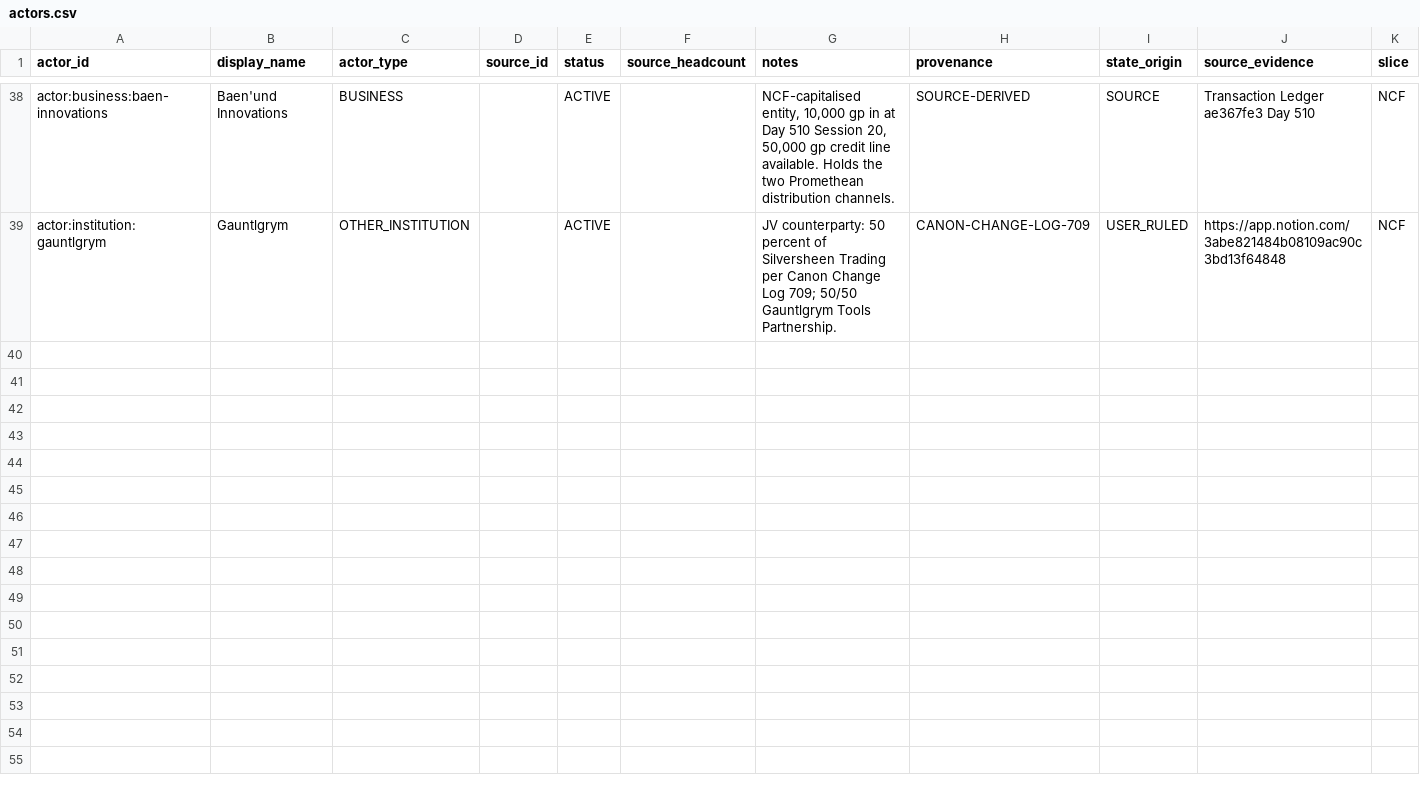
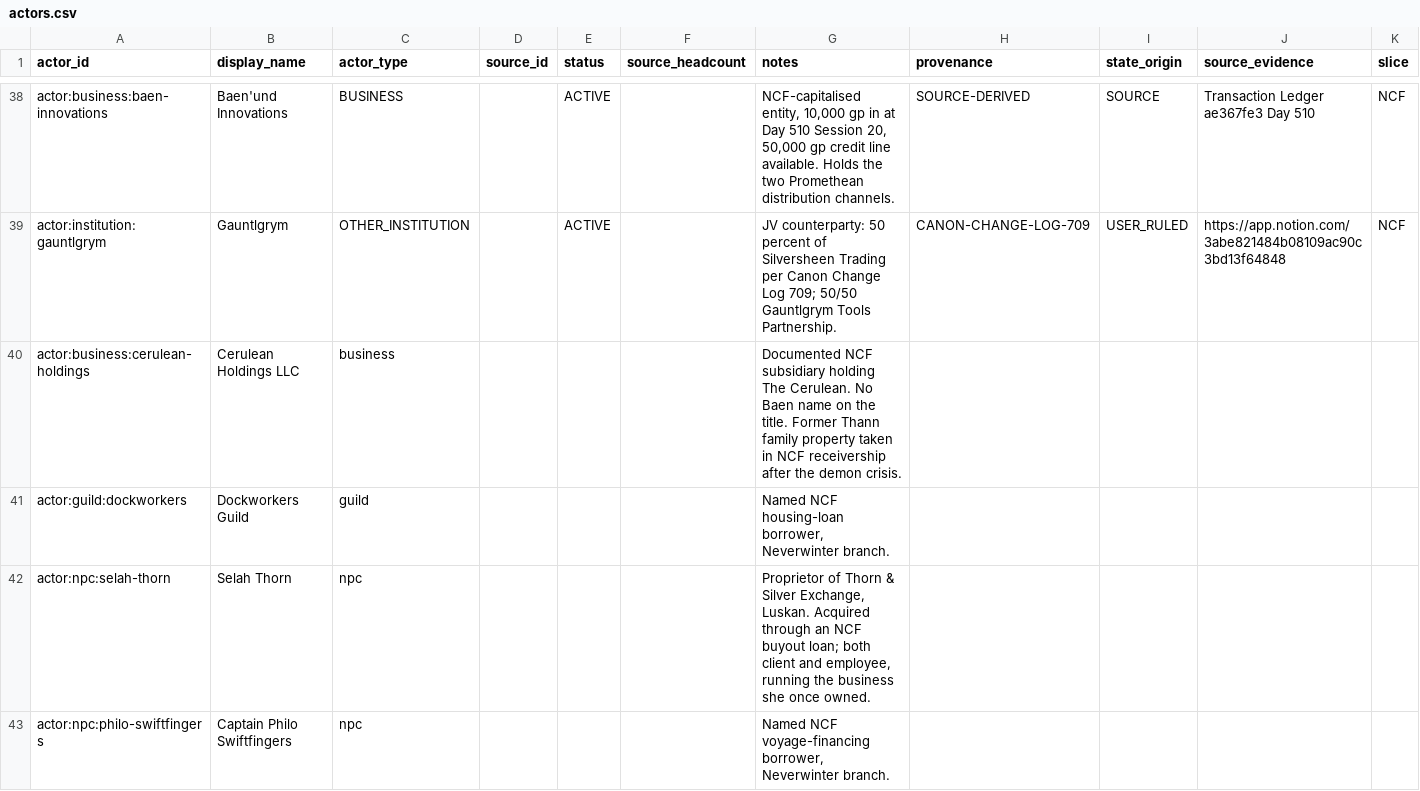
Before and after one commit to CFhacky/baen-economy-engine, a CSV file: data/canonical/actors.csv, drawn as a sheet; only a part is shown, gaps mark what is left out; the diff names each change by its address in the sheet, - before the commit and + after, or states it on an @@ line.

```diff
--- a/data/canonical/actors.csv
+++ b/data/canonical/actors.csv
+row 40: actor:business:cerulean-holdings | Cerulean Holdings LLC | business |  |  |  | Documented NCF subsidiary holding The Cerulean. No Baen name on the title. Former Thann family property taken in NCF receivership after the demon crisis.
+row 41: actor:guild:dockworkers | Dockworkers Guild | guild |  |  |  | Named NCF housing-loan borrower, Neverwinter branch.
+row 42: actor:npc:selah-thorn | Selah Thorn | npc |  |  |  | Proprietor of Thorn & Silver Exchange, Luskan. Acquired through an NCF buyout loan; both client and employee, running the business she once owned.
+row 43: actor:npc:philo-swiftfingers | Captain Philo Swiftfingers | npc |  |  |  | Named NCF voyage-financing borrower, Neverwinter branch.
```
Also changed, not shown: data/canonical/canon_rulings.csv, data/canonical/employment.csv, 7 other files.
